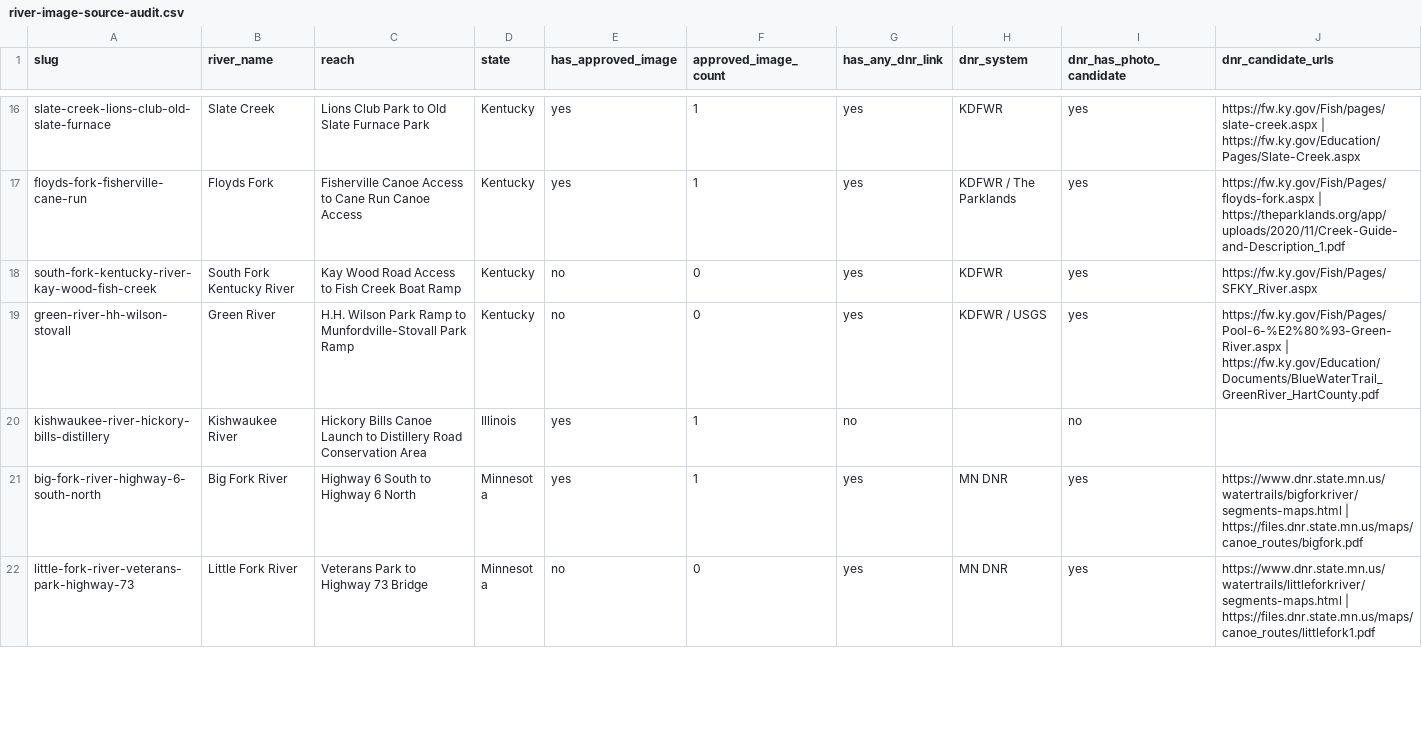
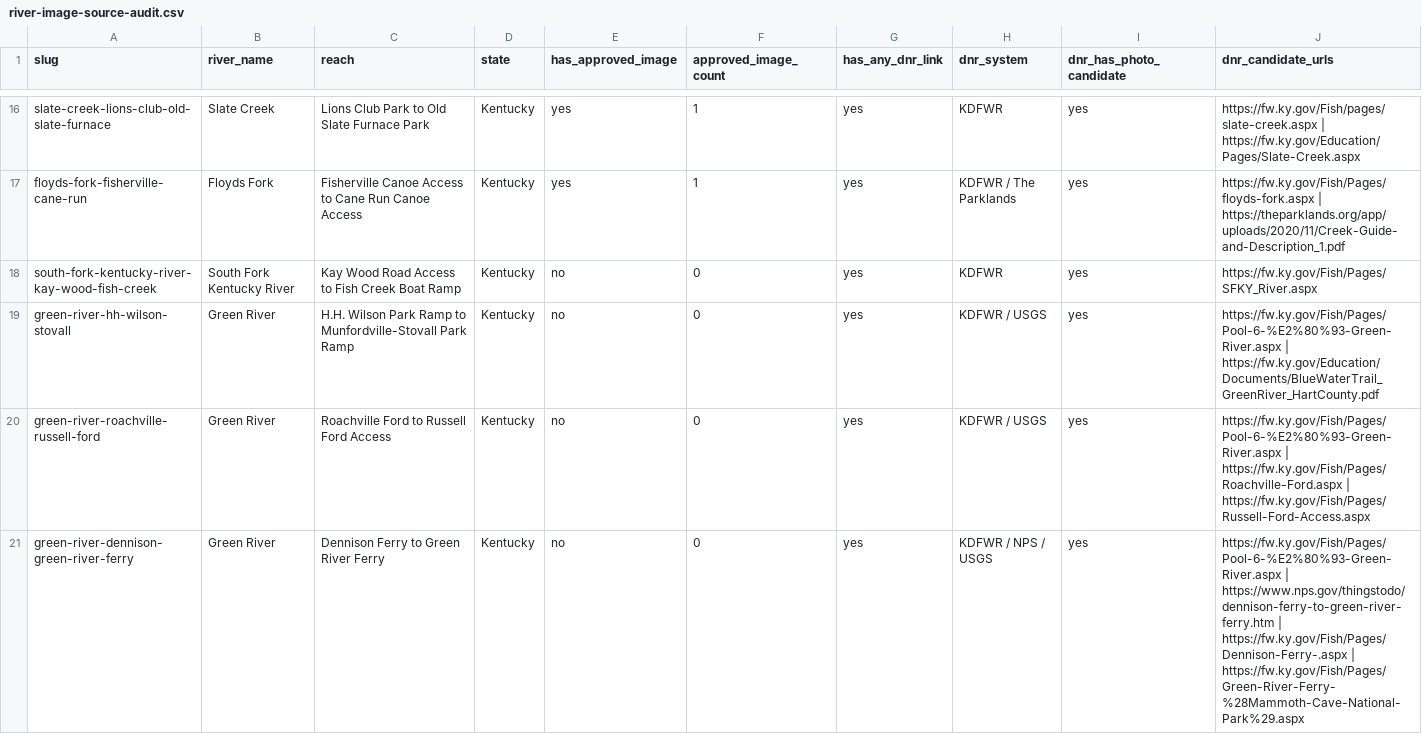
Before and after one commit to EckceptionalSolutions/PaddleTodayV2, a CSV file: docs/river-image-source-audit.csv, drawn as a sheet; only a part is shown, gaps mark what is left out; the shorter side is filled out with more unchanged rows; rows hold the shown columns only; the diff covers the shown part only; the diff names each change by its address in the sheet, - before the commit and + after, or states it on an @@ line.

Commit message:
Add three Kentucky Green River routes

```diff
--- a/docs/river-image-source-audit.csv
+++ b/docs/river-image-source-audit.csv
+row 20: green-river-roachville-russell-ford | Green River | Roachville Ford to Russell Ford Access | Kentucky | no | 0 | yes | KDFWR / USGS | yes | https://fw.ky.gov/Fish/Pages/Pool-6-%E2%80%93-Green-River.aspx | https://fw.ky.gov/Fish/Pages/Roachville-Ford.aspx | https://fw.ky.gov/Fish/Pages/Russell-Ford-Access.aspx
+row 21: green-river-dennison-green-river-ferry | Green River | Dennison Ferry to Green River Ferry | Kentucky | no | 0 | yes | KDFWR / NPS / USGS | yes | https://fw.ky.gov/Fish/Pages/Pool-6-%E2%80%93-Green-River.aspx | https://www.nps.gov/thingstodo/dennison-ferry-to-green-river-ferry.htm | https://fw.ky.gov/Fish/Pages/Dennison-Ferry-.aspx | https://fw.ky.gov/Fish/Pages/Green-River-Ferry-%28Mammoth-Cave-National-Park%29.aspx
```
Also changed, not shown: 1 added row elsewhere in this file, 5 other files.
